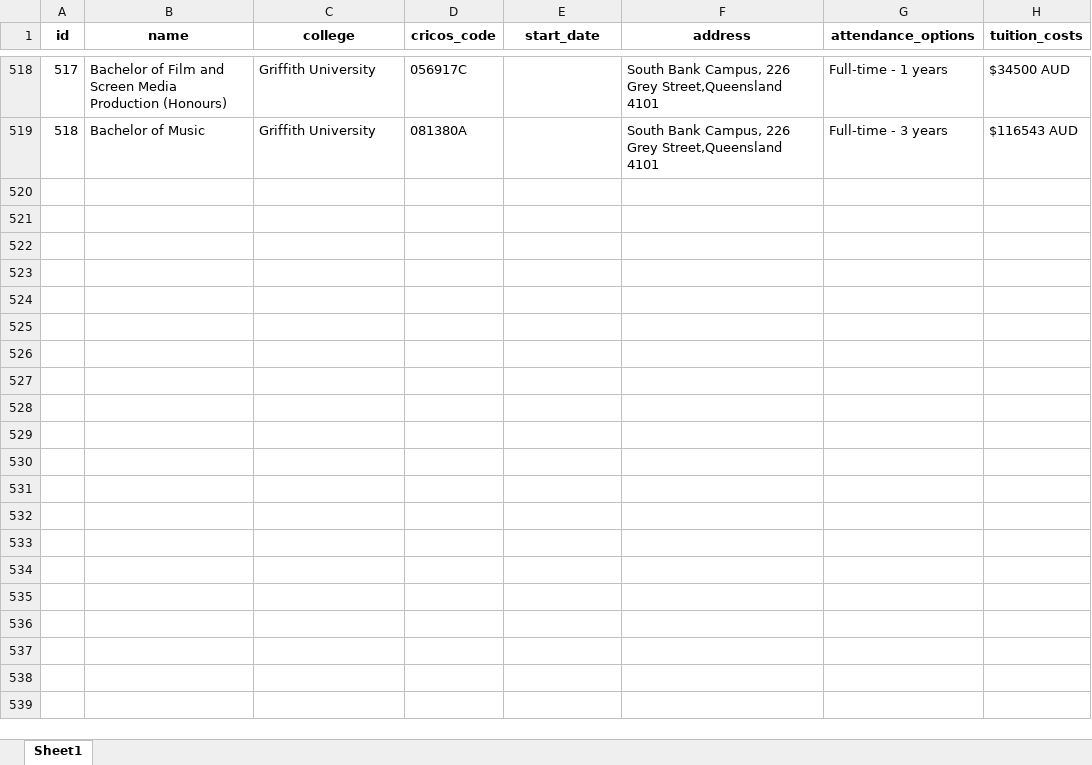
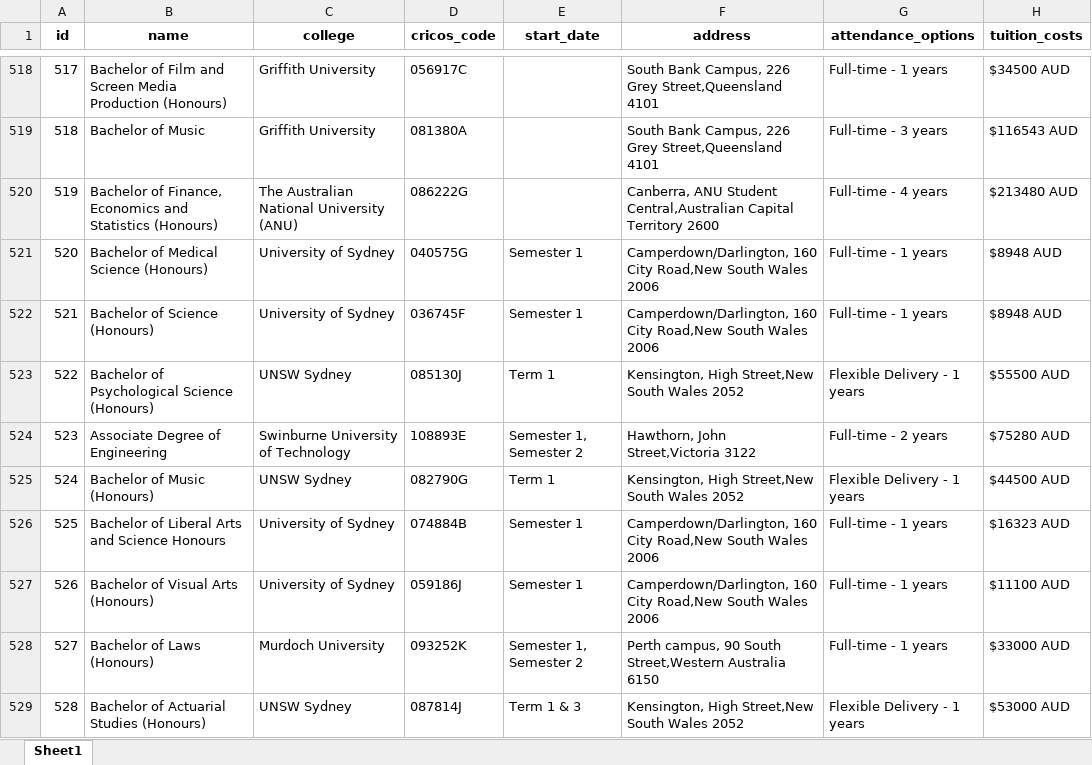
Before and after one commit to solelianus/AUS, an Excel workbook: course_table.xlsx, sheet Sheet1, drawn as a sheet; only a part is shown, gaps mark what is left out; values as stored, in another font and other column widths than the file's, no borders; the diff covers the shown part only; the diff names each change by its address in the sheet, - before the commit and + after, or states it on an @@ line.

```diff
--- a/course_table.xlsx (sheet Sheet1)
+++ b/course_table.xlsx (sheet Sheet1)
+row 520: 519 | Bachelor of Finance, Economics and Statistics (Honours) | The Australian National University (ANU) | 086222G |  | Canberra, ANU Student Central,Australian Capital Territory 2600 | Full-time - 4 years | $213480 AUD
+row 521: 520 | Bachelor of Medical Science (Honours) | University of Sydney | 040575G | Semester 1 | Camperdown/Darlington, 160 City Road,New South Wales 2006 | Full-time - 1 years | $8948 AUD
+row 522: 521 | Bachelor of Science (Honours) | University of Sydney | 036745F | Semester 1 | Camperdown/Darlington, 160 City Road,New South Wales 2006 | Full-time - 1 years | $8948 AUD
+row 523: 522 | Bachelor of Psychological Science (Honours) | UNSW Sydney | 085130J | Term 1 | Kensington, High Street,New South Wales 2052 | Flexible Delivery - 1 years | $55500 AUD
+row 524: 523 | Associate Degree of Engineering | Swinburne University of Technology | 108893E | Semester 1, Semester 2 | Hawthorn, John Street,Victoria 3122 | Full-time - 2 years | $75280 AUD
+row 525: 524 | Bachelor of Music (Honours) | UNSW Sydney | 082790G | Term 1 | Kensington, High Street,New South Wales 2052 | Flexible Delivery - 1 years | $44500 AUD
+row 526: 525 | Bachelor of Liberal Arts and Science Honours | University of Sydney | 074884B | Semester 1 | Camperdown/Darlington, 160 City Road,New South Wales 2006 | Full-time - 1 years | $16323 AUD
+row 527: 526 | Bachelor of Visual Arts (Honours) | University of Sydney | 059186J | Semester 1 | Camperdown/Darlington, 160 City Road,New South Wales 2006 | Full-time - 1 years | $11100 AUD
+row 528: 527 | Bachelor of Laws (Honours) | Murdoch University | 093252K | Semester 1, Semester 2 | Perth campus, 90 South Street,Western Australia 6150 | Full-time - 1 years | $33000 AUD
+row 529: 528 | Bachelor of Actuarial Studies (Honours) | UNSW Sydney | 087814J | Term 1 & 3 | Kensington, High Street,New South Wales 2052 | Flexible Delivery - 1 years | $53000 AUD
```
Also changed, not shown: 10 added rows elsewhere in this sheet, 4 other files.
